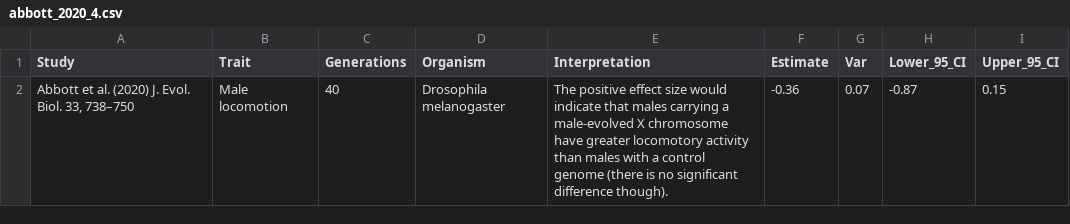
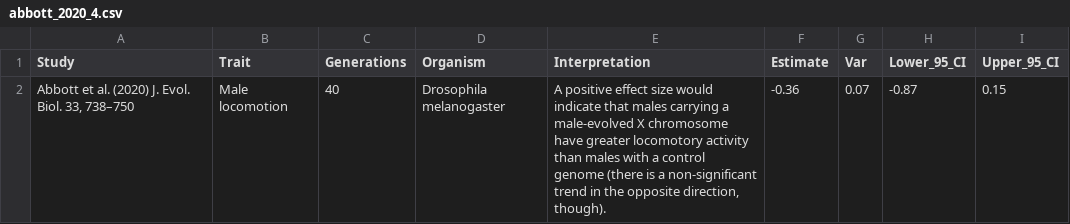
Before and after one commit to lukeholman/exp_evol_metaanalysis, a CSV file: effect_sizes/abbott_2020_4.csv, drawn as a sheet.

```diff
--- a/effect_sizes/abbott_2020_4.csv
+++ b/effect_sizes/abbott_2020_4.csv
@@ -1,2 +1,2 @@
 Study,Trait,Generations,Organism,Interpretation,Estimate,Var,Lower_95_CI,Upper_95_CI
-"Abbott et al. (2020) J. Evol. Biol. 33, 738–750",Male locomotion,40,Drosophila melanogaster,The positive effect size would indicate that males carrying a male-evolved X chromosome have greater locomotory activity than males with a control genome (there is no significant difference though).,-0.36,0.07,-0.87,0.15
+"Abbott et al. (2020) J. Evol. Biol. 33, 738–750",Male locomotion,40,Drosophila melanogaster,"A positive effect size would indicate that males carrying a male-evolved X chromosome have greater locomotory activity than males with a control genome (there is a non-significant trend in the opposite direction, though).",-0.36,0.07,-0.87,0.15
```
Also changed, not shown: input_data/study_metadata.csv, 3 other files.
